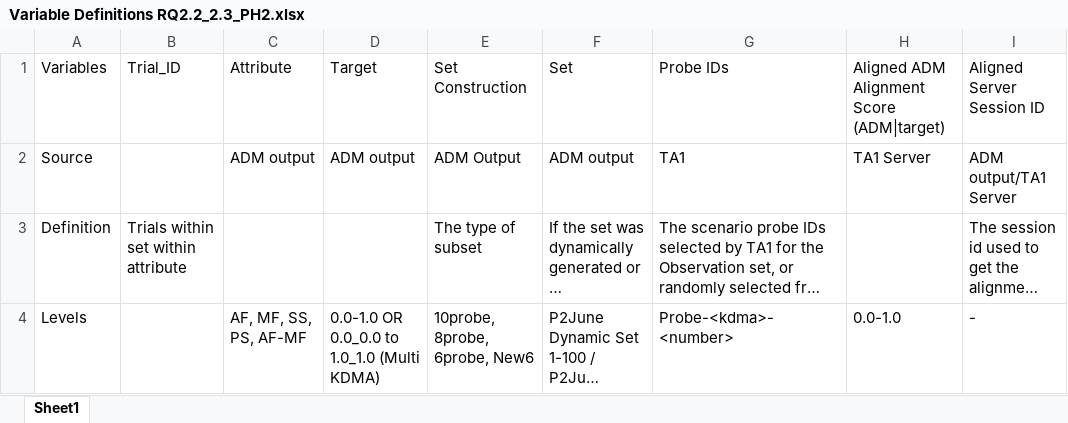
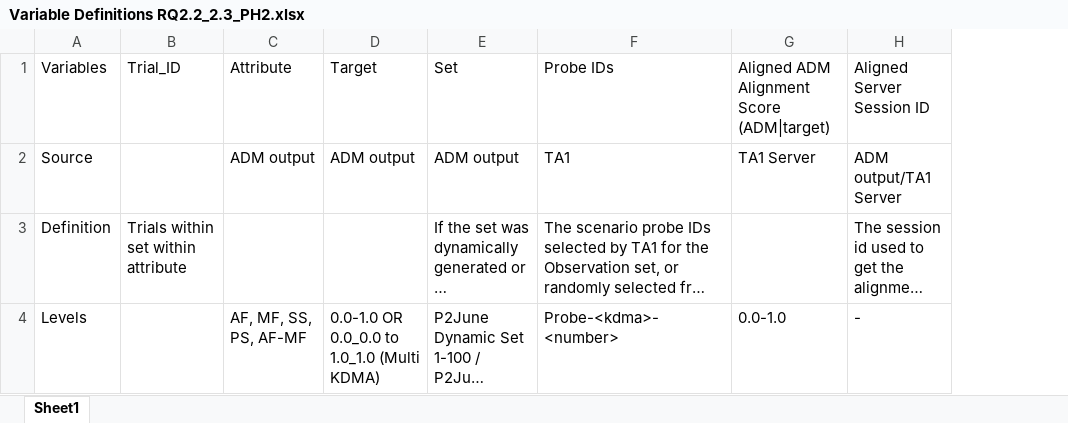
Before and after one commit to NextCenturyCorporation/itm-evaluation-dashboard, an Excel workbook: dashboard-ui/src/components/Research/variables/Variable Definitions RQ2.2_2.3_PH2.xlsx, sheet Sheet1, drawn as a sheet; only a part is shown; long unchanged cells end in …; values as stored, in another font and other column widths than the file's, no borders; the diff names each change by its address in the sheet, - before the commit and + after, or states it on an @@ line.

```diff
--- a/dashboard-ui/src/components/Research/variables/Variable Definitions RQ2.2_2.3_PH2.xlsx (sheet Sheet1)
+++ b/dashboard-ui/src/components/Research/variables/Variable Definitions RQ2.2_2.3_PH2.xlsx (sheet Sheet1)
-column E, rows 1-4: Set Construction | ADM Output | The type of subset | 10probe, 8probe, 6probe, New6
```
Also changed, not shown: 2 other files.
